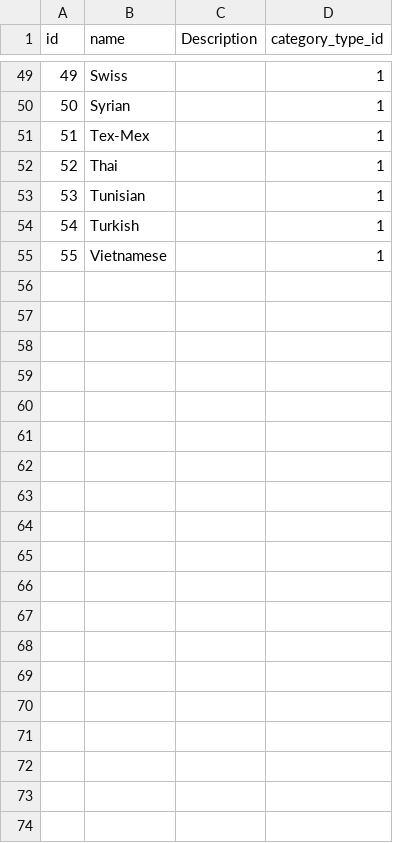
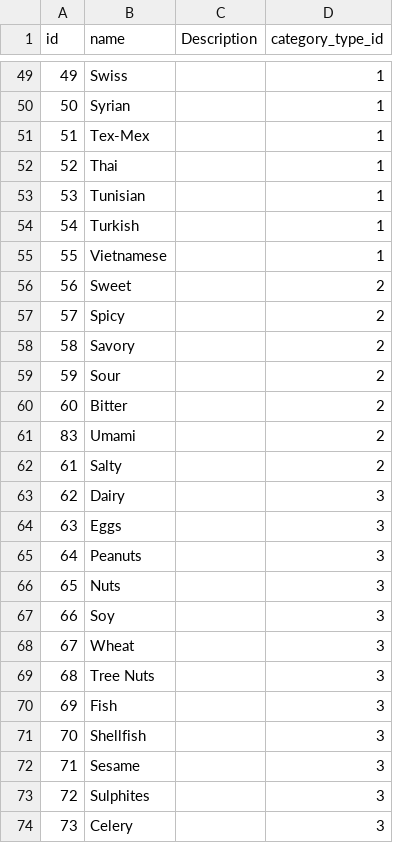
Before and after one commit to fkaucher1288/FinalProject, a CSV file: DB/DB Data CSV Files/category.csv, drawn as a sheet; only a part is shown, gaps mark what is left out; the diff covers the shown part only; the diff names each change by its address in the sheet, - before the commit and + after, or states it on an @@ line.

Commit message:
added values to DB

```diff
--- a/DB/DB Data CSV Files/category.csv
+++ b/DB/DB Data CSV Files/category.csv
+row 56: 56 | Sweet |  | 2
+row 57: 57 | Spicy |  | 2
+row 58: 58 | Savory |  | 2
+row 59: 59 | Sour |  | 2
+row 60: 60 | Bitter |  | 2
+row 61: 83 | Umami |  | 2
+row 62: 61 | Salty |  | 2
+row 63: 62 | Dairy |  | 3
+row 64: 63 | Eggs |  | 3
+row 65: 64 | Peanuts |  | 3
+row 66: 65 | Nuts |  | 3
+row 67: 66 | Soy |  | 3
+row 68: 67 | Wheat |  | 3
+row 69: 68 | Tree Nuts |  | 3
+row 70: 69 | Fish |  | 3
+row 71: 70 | Shellfish |  | 3
+row 72: 71 | Sesame |  | 3
+row 73: 72 | Sulphites |  | 3
+row 74: 73 | Celery |  | 3
```
Also changed, not shown: 10 added rows and 1 moved row elsewhere in this file, DB/DB Data CSV Files/Ingrediants.csv, DB/DB Data CSV Files/recipe_ingredient.csv, 7 other files.
